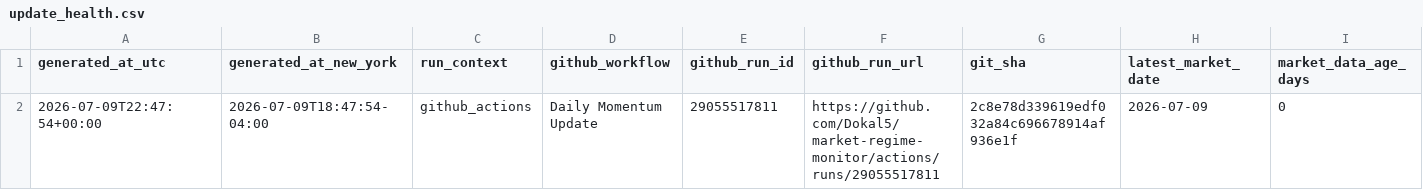
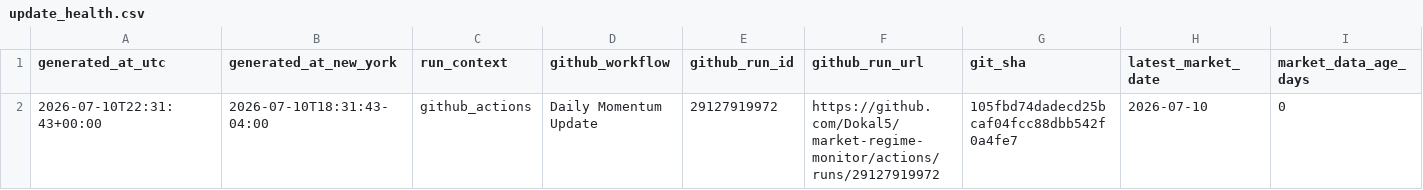
Before and after one commit to Dokal5/market-regime-monitor, a CSV file: outputs/update_health.csv, drawn as a sheet; only a part is shown; the diff names each change by its address in the sheet, - before the commit and + after, or states it on an @@ line.

```diff
--- a/outputs/update_health.csv
+++ b/outputs/update_health.csv
-A2 (generated_at_utc): 2026-07-09T22:47:54+00:00
+A2 (generated_at_utc): 2026-07-10T22:31:43+00:00
-B2 (generated_at_new_york): 2026-07-09T18:47:54-04:00
+B2 (generated_at_new_york): 2026-07-10T18:31:43-04:00
-E2 (github_run_id): 29055517811
+E2 (github_run_id): 29127919972
-F2 (github_run_url): https://github.com/Dokal5/market-regime-monitor/actions/runs/29055517811
+F2 (github_run_url): https://github.com/Dokal5/market-regime-monitor/actions/runs/29127919972
-G2 (git_sha): 2c8e78d339619edf032a84c696678914af936e1f
+G2 (git_sha): 105fbd74dadecd25bcaf04fcc88dbb542f0a4fe7
-H2 (latest_market_date): 2026-07-09
+H2 (latest_market_date): 2026-07-10
```
Also changed, not shown: outputs/data_quality.csv, outputs/history/industry_rotation_history.csv, 5 other files.
